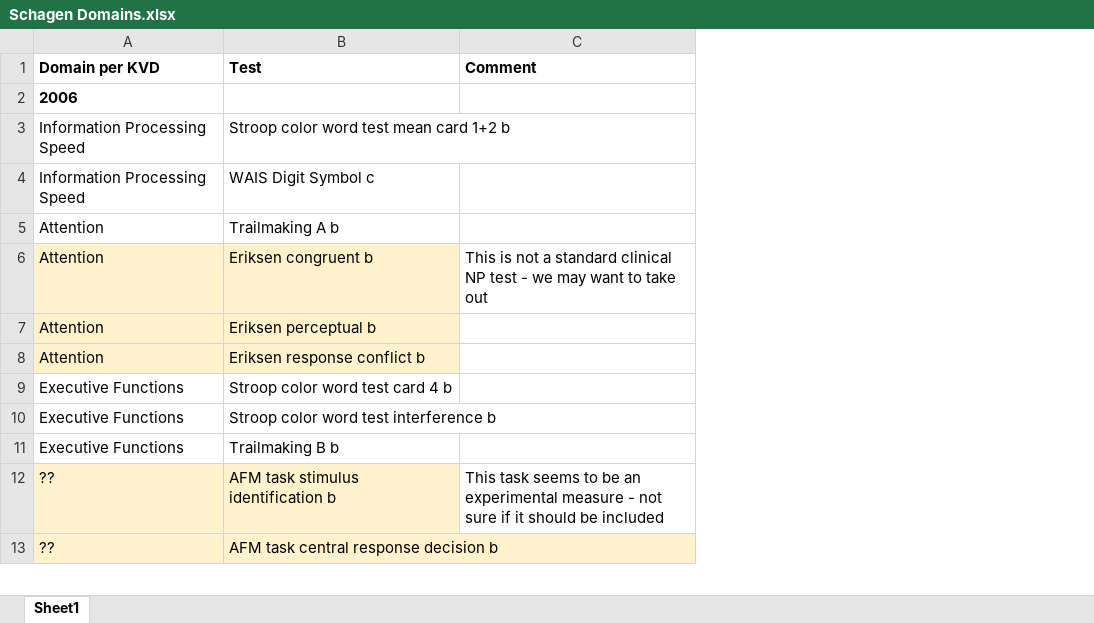
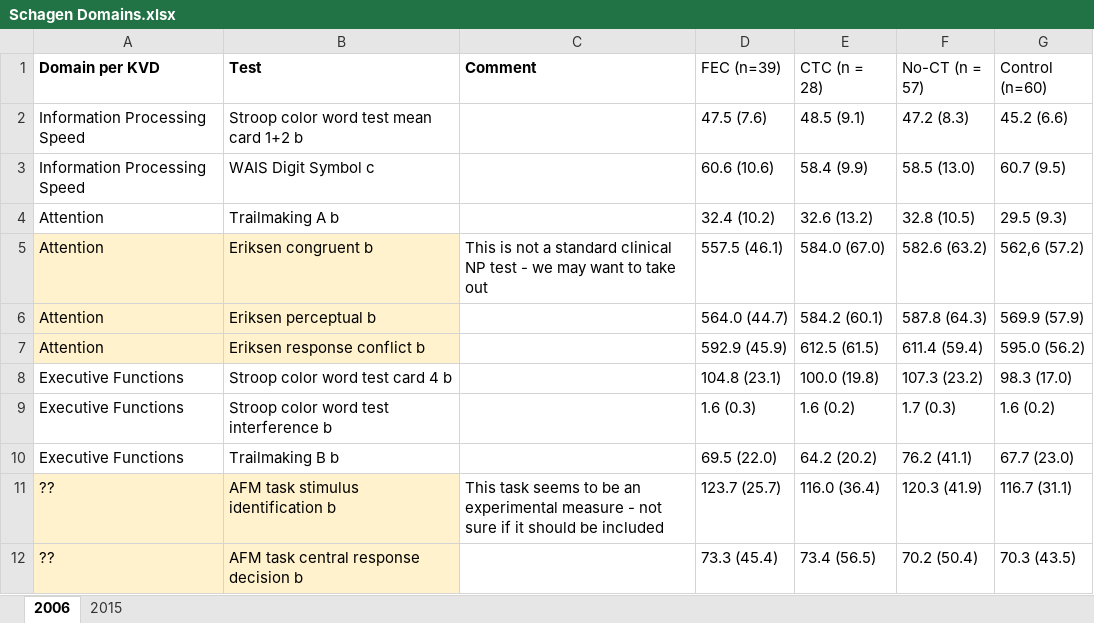
Before and after one commit to benjamin-chan/CogImpAfterBreastCaACT, an Excel workbook: StudyDocuments/Schagen Domains.xlsx, sheet 2006, drawn as a sheet; only a part is shown; values as stored, in another font and other column widths than the file's, no borders; removed rows and columns are numbered as before the commit, all else as after; the diff covers the shown part only; the diff names each change by its address in the sheet, - before the commit and + after, or states it on an @@ line.

```diff
--- a/StudyDocuments/Schagen Domains.xlsx (sheet 2006)
+++ b/StudyDocuments/Schagen Domains.xlsx (sheet 2006)
-sheet tab: Sheet1
+sheet tab: 2006
+sheet tab: 2015
+column D (FEC (n=39)), rows 2-12: 47.5 (7.6) | 60.6 (10.6) | 32.4 (10.2) | 557.5 (46.1) | 564.0 (44.7) | 592.9 (45.9) | 104.8 (23.1) | 1.6 (0.3) | 69.5 (22.0) | 123.7 (25.7) | 73.3 (45.4)
+column E (CTC (n = 28)), rows 2-12: 48.5 (9.1) | 58.4 (9.9) | 32.6 (13.2) | 584.0 (67.0) | 584.2 (60.1) | 612.5 (61.5) | 100.0 (19.8) | 1.6 (0.2) | 64.2 (20.2) | 116.0 (36.4) | 73.4 (56.5)
+column F (No-CT (n = 57)), rows 2-12: 47.2 (8.3) | 58.5 (13.0) | 32.8 (10.5) | 582.6 (63.2) | 587.8 (64.3) | 611.4 (59.4) | 107.3 (23.2) | 1.7 (0.3) | 76.2 (41.1) | 120.3 (41.9) | 70.2 (50.4)
+column G (Control (n=60)), rows 2-12: 45.2 (6.6) | 60.7 (9.5) | 29.5 (9.3) | 562,6 (57.2) | 569.9 (57.9) | 595.0 (56.2) | 98.3 (17.0) | 1.6 (0.2) | 67.7 (23.0) | 116.7 (31.1) | 70.3 (43.5)
-row 2: 2006
```
Also changed, not shown: 23 removed rows elsewhere in this sheet.
